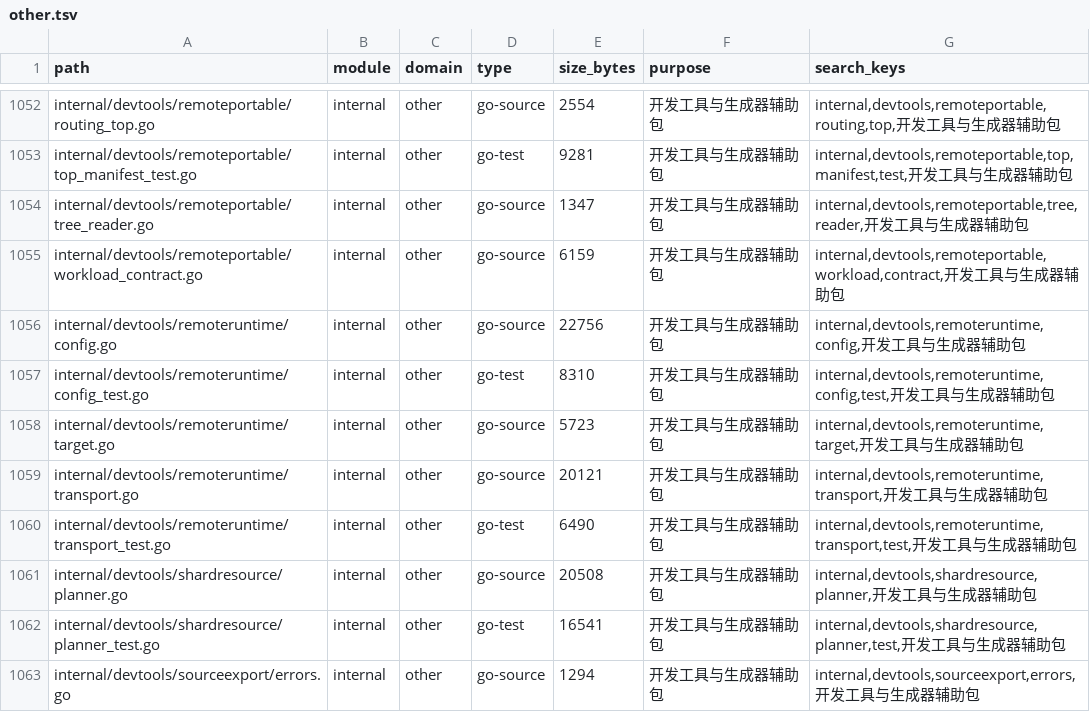
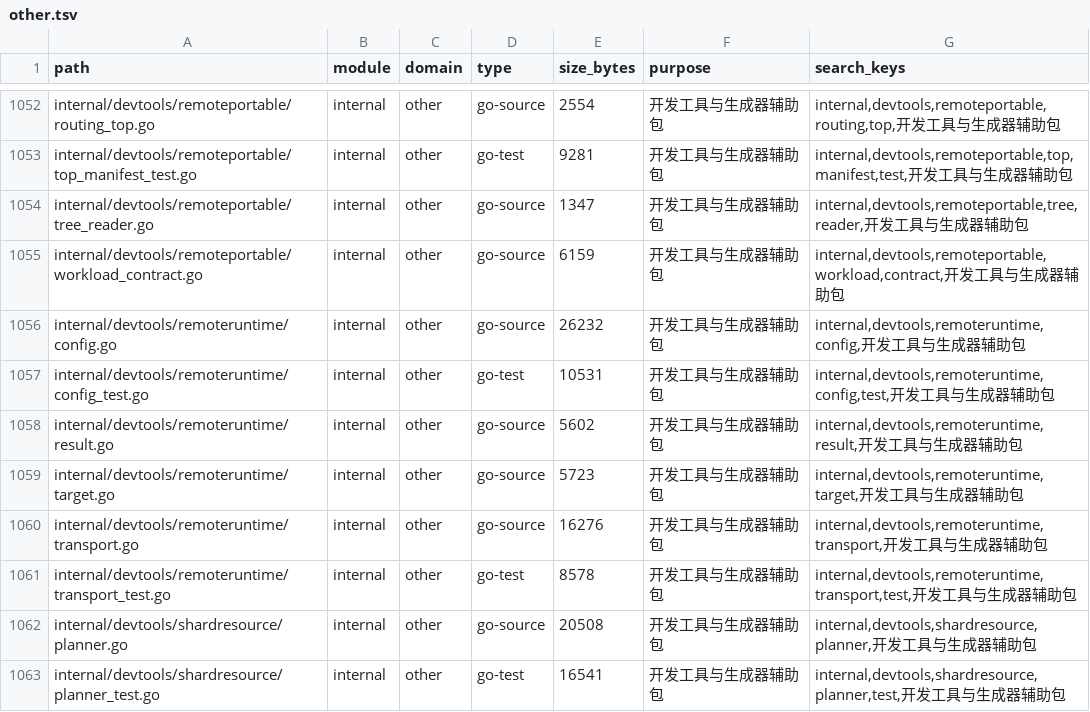
Before and after one commit to lihah111222333-cloud/Super-Dolphin-Agent-Cockpit, a TSV file: docs/doc/codemap/project-map/index/other.tsv, drawn as a sheet; only a part is shown, gaps mark what is left out; the shorter side is filled out with more unchanged rows.

```diff
--- a/docs/doc/codemap/project-map/index/other.tsv
+++ b/docs/doc/codemap/project-map/index/other.tsv
@@ -1055,7 +1055,8 @@ internal/devtools/remoteportable/tree_reader.go	internal	other	go-source	1347
 internal/devtools/remoteportable/workload_contract.go	internal	other	go-source	6159	开发工具与生成器辅助包	internal,devtools,remoteportable,workload,contract,开发工具与生成器辅助包
-internal/devtools/remoteruntime/config.go	internal	other	go-source	22756	开发工具与生成器辅助包	internal,devtools,remoteruntime,config,开发工具与生成器辅助包
-internal/devtools/remoteruntime/config_test.go	internal	other	go-test	8310	开发工具与生成器辅助包	internal,devtools,remoteruntime,config,test,开发工具与生成器辅助包
+internal/devtools/remoteruntime/config.go	internal	other	go-source	26232	开发工具与生成器辅助包	internal,devtools,remoteruntime,config,开发工具与生成器辅助包
+internal/devtools/remoteruntime/config_test.go	internal	other	go-test	10531	开发工具与生成器辅助包	internal,devtools,remoteruntime,config,test,开发工具与生成器辅助包
+internal/devtools/remoteruntime/result.go	internal	other	go-source	5602	开发工具与生成器辅助包	internal,devtools,remoteruntime,result,开发工具与生成器辅助包
 internal/devtools/remoteruntime/target.go	internal	other	go-source	5723	开发工具与生成器辅助包	internal,devtools,remoteruntime,target,开发工具与生成器辅助包
-internal/devtools/remoteruntime/transport.go	internal	other	go-source	20121	开发工具与生成器辅助包	internal,devtools,remoteruntime,transport,开发工具与生成器辅助包
-internal/devtools/remoteruntime/transport_test.go	internal	other	go-test	6490	开发工具与生成器辅助包	internal,devtools,remoteruntime,transport,test,开发工具与生成器辅助包
+internal/devtools/remoteruntime/transport.go	internal	other	go-source	16276	开发工具与生成器辅助包	internal,devtools,remoteruntime,transport,开发工具与生成器辅助包
+internal/devtools/remoteruntime/transport_test.go	internal	other	go-test	8578	开发工具与生成器辅助包	internal,devtools,remoteruntime,transport,test,开发工具与生成器辅助包
 internal/devtools/shardresource/planner.go	internal	other	go-source	20508	开发工具与生成器辅助包	internal,devtools,shardresource,planner,开发工具与生成器辅助包
```
Also changed, not shown: 8 other files.
